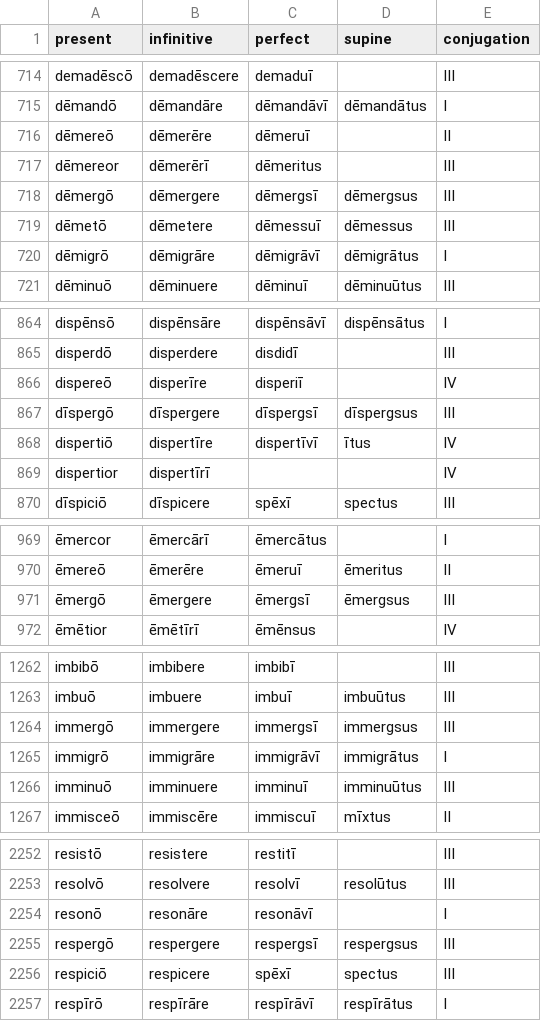
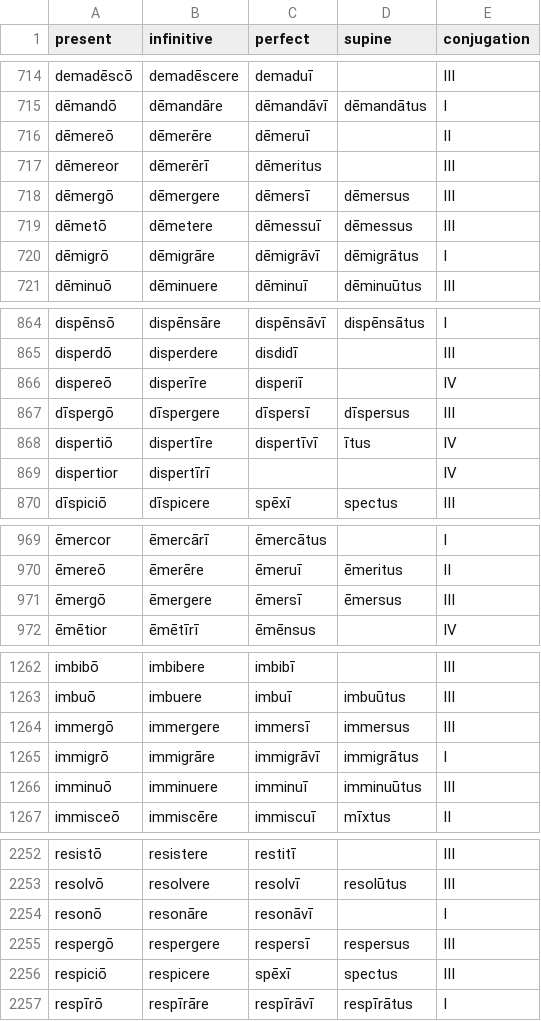
Before and after one commit to hp4k1h5/ars, a CSV file: data/latin/latin-verbs.csv, drawn as a sheet; only a part is shown, gaps mark what is left out; the diff covers the shown part only; the diff names each change by its address in the sheet, - before the commit and + after, or states it on an @@ line.

Commit message:
parse_latin_ls:gs->s

```diff
--- a/data/latin/latin-verbs.csv
+++ b/data/latin/latin-verbs.csv
-C718 (perfect): dēmergsī
+C718 (perfect): dēmersī
-D718 (supine): dēmergsus
+D718 (supine): dēmersus
-C867 (perfect): dīspergsī
+C867 (perfect): dīspersī
-D867 (supine): dīspergsus
+D867 (supine): dīspersus
-C971 (perfect): ēmergsī
+C971 (perfect): ēmersī
-D971 (supine): ēmergsus
+D971 (supine): ēmersus
-C1264 (perfect): immergsī
+C1264 (perfect): immersī
-D1264 (supine): immergsus
+D1264 (supine): immersus
-C2255 (perfect): respergsī
+C2255 (perfect): respersī
-D2255 (supine): respergsus
+D2255 (supine): respersus
```
Also changed, not shown: 10 edited cells elsewhere in this file, 1 other file.
